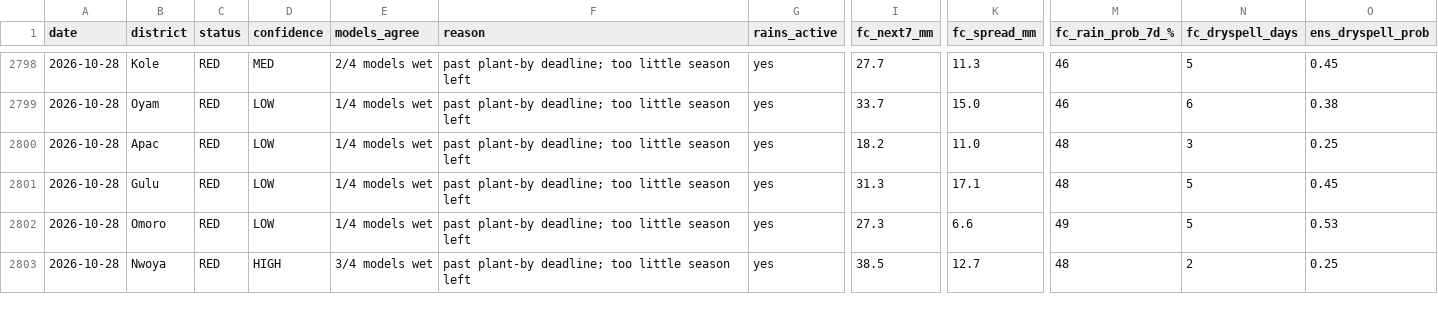
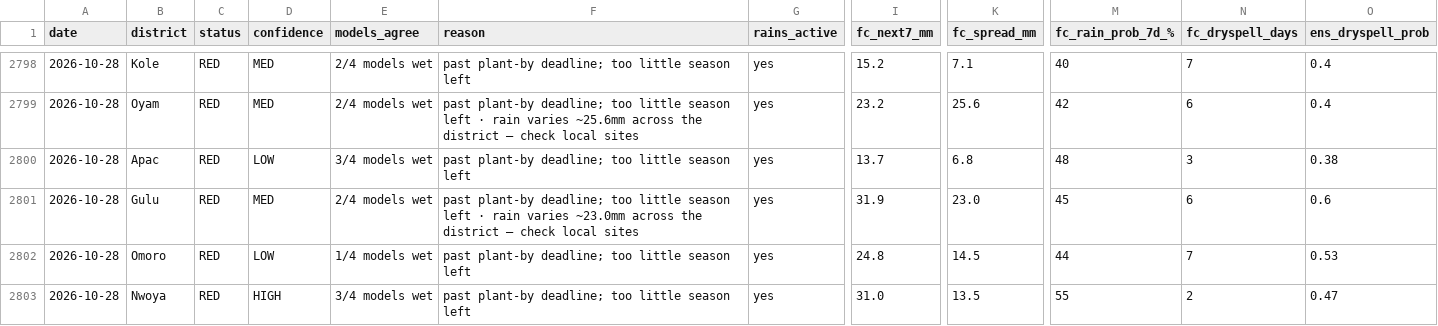
Before and after one commit to quinn-Uganda/planting-monitor, a CSV file: planting_monitor_out/history.csv, drawn as a sheet; only a part is shown, gaps mark what is left out; the diff covers the shown part only; the diff names each change by its address in the sheet, - before the commit and + after, or states it on an @@ line.

```diff
--- a/planting_monitor_out/history.csv
+++ b/planting_monitor_out/history.csv
-I2798 (fc_next7_mm): 27.7
+I2798 (fc_next7_mm): 15.2
-K2798 (fc_spread_mm): 11.3
+K2798 (fc_spread_mm): 7.1
-M2798 (fc_rain_prob_7d_%): 46
+M2798 (fc_rain_prob_7d_%): 40
-N2798 (fc_dryspell_days): 5
+N2798 (fc_dryspell_days): 7
-O2798 (ens_dryspell_prob): 0.45
+O2798 (ens_dryspell_prob): 0.4
-D2799 (confidence): LOW
+D2799 (confidence): MED
-E2799 (models_agree): 1/4 models wet
+E2799 (models_agree): 2/4 models wet
-F2799 (reason): …season left
+F2799 (reason): …season left · rain varies ~25.6mm across the district — check local sites
-I2799 (fc_next7_mm): 33.7
+I2799 (fc_next7_mm): 23.2
-K2799 (fc_spread_mm): 15.0
+K2799 (fc_spread_mm): 25.6
-M2799 (fc_rain_prob_7d_%): 46
+M2799 (fc_rain_prob_7d_%): 42
-O2799 (ens_dryspell_prob): 0.38
+O2799 (ens_dryspell_prob): 0.4
-E2800 (models_agree): 1/4 models wet
+E2800 (models_agree): 3/4 models wet
-I2800 (fc_next7_mm): 18.2
+I2800 (fc_next7_mm): 13.7
-K2800 (fc_spread_mm): 11.0
+K2800 (fc_spread_mm): 6.8
-O2800 (ens_dryspell_prob): 0.25
+O2800 (ens_dryspell_prob): 0.38
-D2801 (confidence): LOW
+D2801 (confidence): MED
-E2801 (models_agree): 1/4 models wet
+E2801 (models_agree): 2/4 models wet
-F2801 (reason): …season left
+F2801 (reason): …season left · rain varies ~23.0mm across the district — check local sites
-I2801 (fc_next7_mm): 31.3
+I2801 (fc_next7_mm): 31.9
-K2801 (fc_spread_mm): 17.1
+K2801 (fc_spread_mm): 23.0
-M2801 (fc_rain_prob_7d_%): 48
+M2801 (fc_rain_prob_7d_%): 45
-N2801 (fc_dryspell_days): 5
+N2801 (fc_dryspell_days): 6
-O2801 (ens_dryspell_prob): 0.45
+O2801 (ens_dryspell_prob): 0.6
-I2802 (fc_next7_mm): 27.3
+I2802 (fc_next7_mm): 24.8
-K2802 (fc_spread_mm): 6.6
+K2802 (fc_spread_mm): 14.5
-M2802 (fc_rain_prob_7d_%): 49
+M2802 (fc_rain_prob_7d_%): 44
-N2802 (fc_dryspell_days): 5
+N2802 (fc_dryspell_days): 7
-I2803 (fc_next7_mm): 38.5
+I2803 (fc_next7_mm): 31.0
-K2803 (fc_spread_mm): 12.7
+K2803 (fc_spread_mm): 13.5
-M2803 (fc_rain_prob_7d_%): 48
+M2803 (fc_rain_prob_7d_%): 55
-O2803 (ens_dryspell_prob): 0.25
+O2803 (ens_dryspell_prob): 0.47
```
Also changed, not shown: 84 edited cells elsewhere in this file, planting_monitor_out/status_today.csv, 4 other files.
